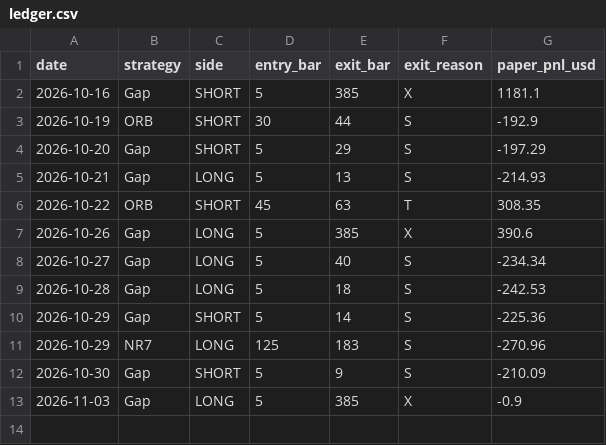
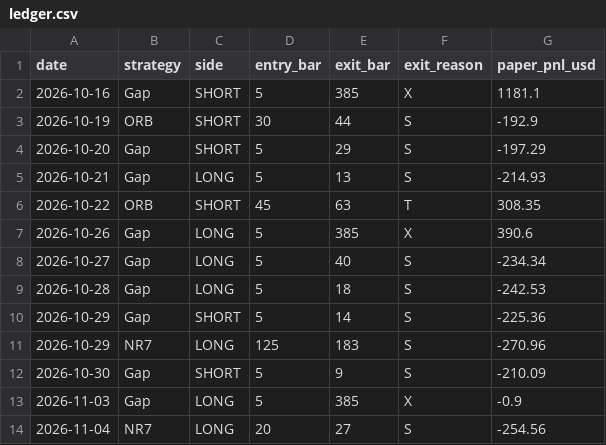
Before and after one commit to svolpintesta/mnq-paper-test, a CSV file: mnq_eod_live/ledger.csv, drawn as a sheet.

Commit message:
paper test 2026-11-05

```diff
--- a/mnq_eod_live/ledger.csv
+++ b/mnq_eod_live/ledger.csv
@@ -13 +13,2 @@ date,strategy,side,entry_bar,exit_bar,exit_reason,paper_pnl_usd
 2026-11-03,Gap,LONG,5,385,X,-0.9
+2026-11-04,NR7,LONG,20,27,S,-254.56
```
Also changed, not shown: 4 other files.
